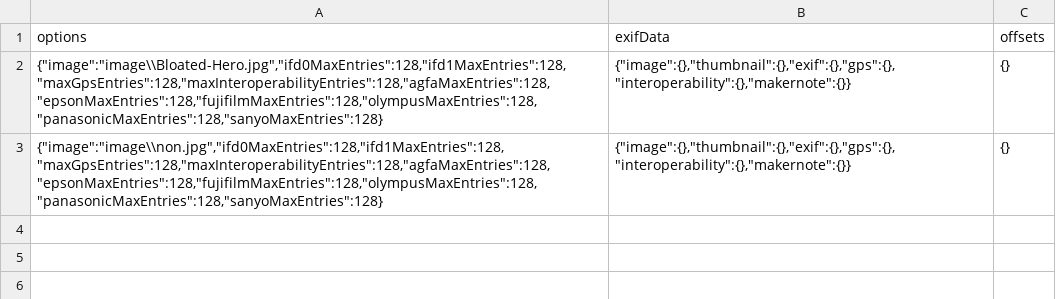
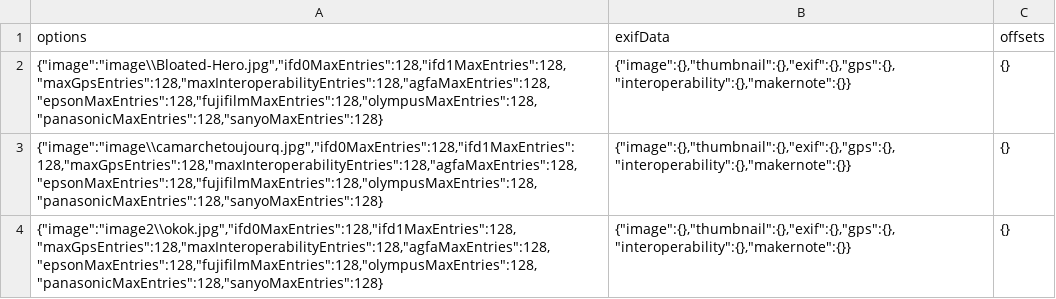
Before and after one commit to remyvin/tse_de3_multithreading, a CSV file: list.csv, drawn as a sheet.

```diff
--- a/list.csv
+++ b/list.csv
@@ -2,2 +2,3 @@ options,exifData,offsets
 "{""image"":""image\\Bloated-Hero.jpg"",""ifd0MaxEntries"":128,""ifd1MaxEntries"":128,""maxGpsEntries"":128,""maxInteroperabilityEntries"":128,""agfaMaxEntries"":128,""epsonMaxEntries"":128,""fujifilmMaxEntries"":128,""olympusMaxEntries"":128,""panasonicMaxEntries"":128,""sanyoMaxEntries"":128}","{""image"":{},""thumbnail"":{},""exif"":{},""gps"":{},""interoperability"":{},""makernote"":{}}",{}
-"{""image"":""image\\non.jpg"",""ifd0MaxEntries"":128,""ifd1MaxEntries"":128,""maxGpsEntries"":128,""maxInteroperabilityEntries"":128,""agfaMaxEntries"":128,""epsonMaxEntries"":128,""fujifilmMaxEntries"":128,""olympusMaxEntries"":128,""panasonicMaxEntries"":128,""sanyoMaxEntries"":128}","{""image"":{},""thumbnail"":{},""exif"":{},""gps"":{},""interoperability"":{},""makernote"":{}}",{}
+"{""image"":""image\\camarchetoujourq.jpg"",""ifd0MaxEntries"":128,""ifd1MaxEntries"":128,""maxGpsEntries"":128,""maxInteroperabilityEntries"":128,""agfaMaxEntries"":128,""epsonMaxEntries"":128,""fujifilmMaxEntries"":128,""olympusMaxEntries"":128,""panasonicMaxEntries"":128,""sanyoMaxEntries"":128}","{""image"":{},""thumbnail"":{},""exif"":{},""gps"":{},""interoperability"":{},""makernote"":{}}",{}
+"{""image"":""image2\\okok.jpg"",""ifd0MaxEntries"":128,""ifd1MaxEntries"":128,""maxGpsEntries"":128,""maxInteroperabilityEntries"":128,""agfaMaxEntries"":128,""epsonMaxEntries"":128,""fujifilmMaxEntries"":128,""olympusMaxEntries"":128,""panasonicMaxEntries"":128,""sanyoMaxEntries"":128}","{""image"":{},""thumbnail"":{},""exif"":{},""gps"":{},""interoperability"":{},""makernote"":{}}",{}
```
Also changed, not shown: 10 other files.
